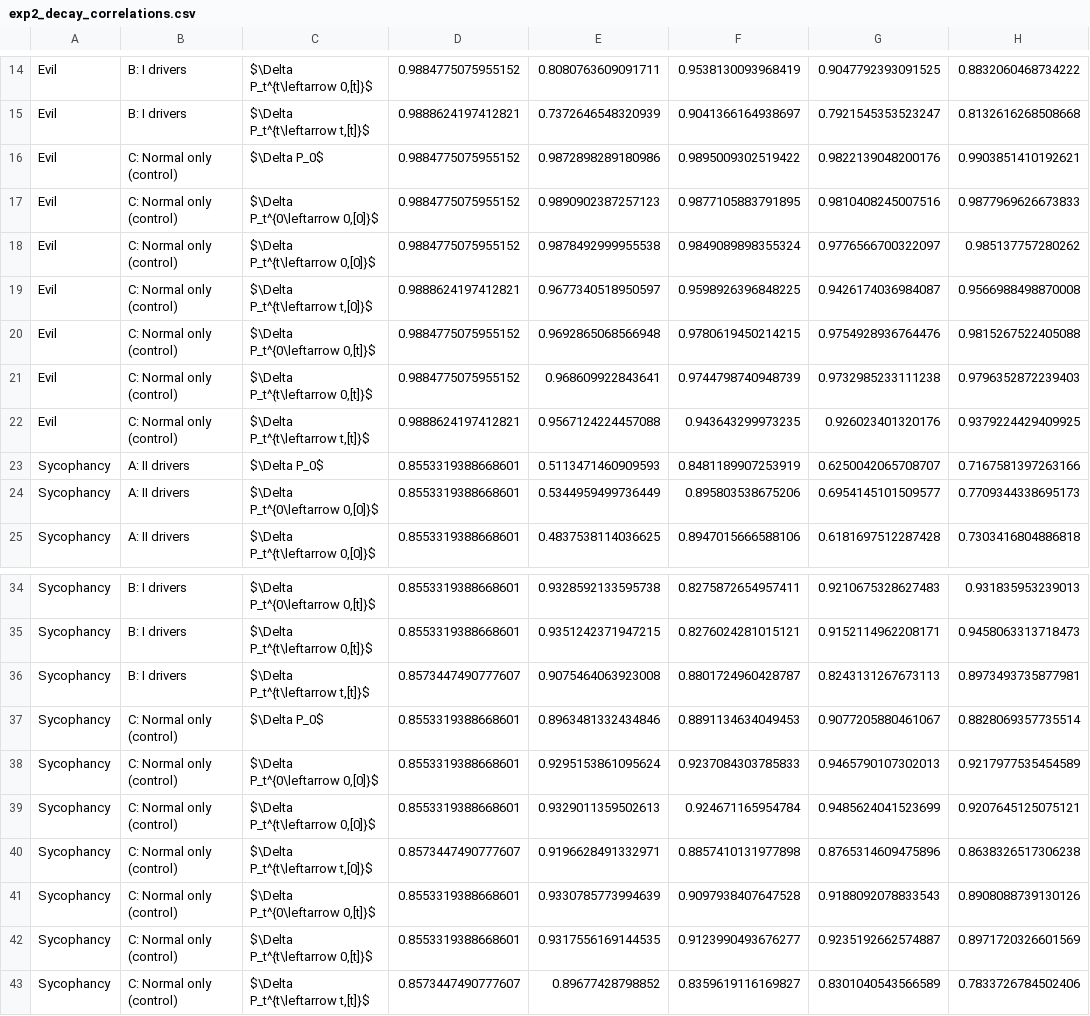
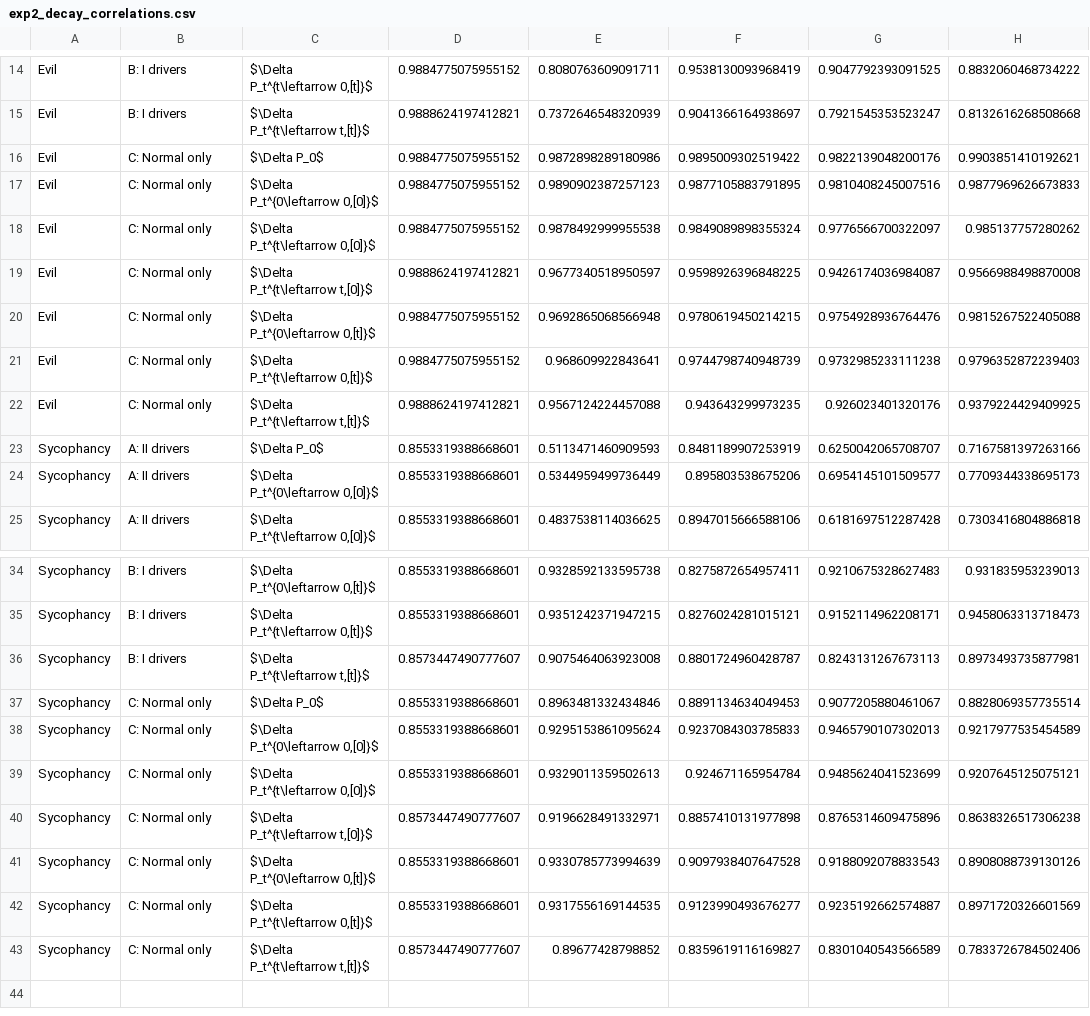
Before and after one commit to Pabloo22/msc_thesis, a CSV file: plots/real/exp2/exp2_decay_correlations.csv, drawn as a sheet; only a part is shown, gaps mark what is left out; the diff names each change by its address in the sheet, - before the commit and + after, or states it on an @@ line.

```diff
--- a/plots/real/exp2/exp2_decay_correlations.csv
+++ b/plots/real/exp2/exp2_decay_correlations.csv
-B16:B22: C: Normal only (control)
+B16:B22: C: Normal only
-B37:B43: C: Normal only (control)
+B37:B43: C: Normal only
```
Also changed, not shown: plots/real/exp2/exp2_forecast_bias.csv, plots/real/exp2/exp2_forecast_correction_bias.csv, 40 other files.
